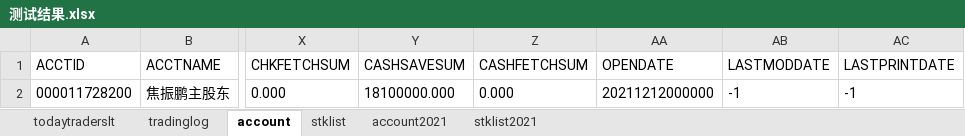
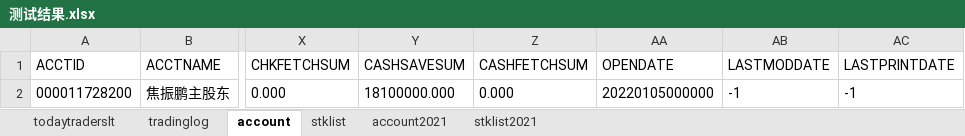
Before and after one commit to jiaozhenpeng/source, an Excel workbook: 用例数据/深A/股票买入/测试结果.xlsx, sheet account, drawn as a sheet; only a part is shown, gaps mark what is left out; values as stored, in another font and other column widths than the file's, no borders; the diff names each change by its address in the sheet, - before the commit and + after, or states it on an @@ line.

```diff
--- a/用例数据/深A/股票买入/测试结果.xlsx (sheet account)
+++ b/用例数据/深A/股票买入/测试结果.xlsx (sheet account)
-AA2 (OPENDATE): 20211212000000
+AA2 (OPENDATE): 20220105000000
```
Also changed, not shown: 用例数据/深A/特殊调账/测试结果.xlsx, 用例数据/深A/缩股GSSG/测试结果.xlsx, 4 other files.
